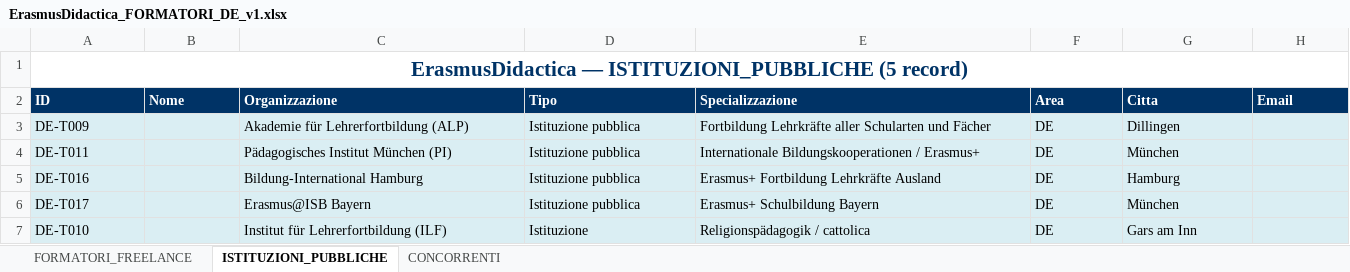
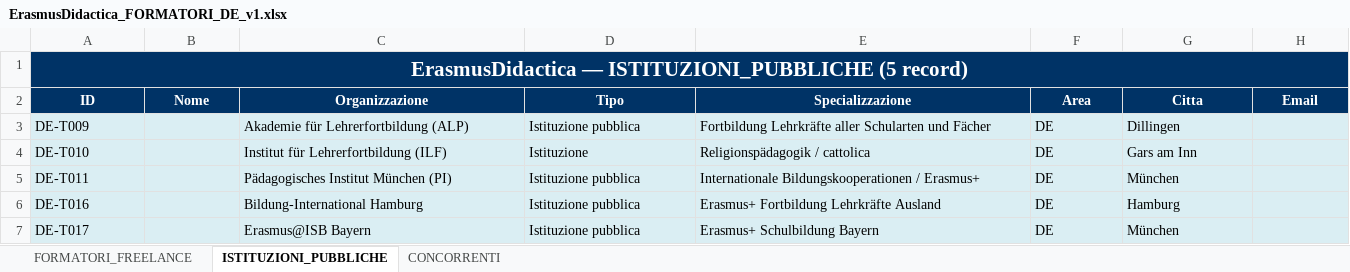
Before and after one commit to adiuva130/erasmus-didactica-2026, an Excel workbook: data/trainers/ErasmusDidactica_FORMATORI_DE_v1.xlsx, sheet ISTITUZIONI_PUBBLICHE, drawn as a sheet; only a part is shown; values as stored, in another font and other column widths than the file's, no borders; the diff covers the shown part only; the diff names each change by its address in the sheet, - before the commit and + after, or states it on an @@ line.

Commit message:
Excel formatori DE v1: 9 freelance + 5 istituzioni + 7 concorrenti — 3 sheet formattati

```diff
--- a/data/trainers/ErasmusDidactica_FORMATORI_DE_v1.xlsx (sheet ISTITUZIONI_PUBBLICHE)
+++ b/data/trainers/ErasmusDidactica_FORMATORI_DE_v1.xlsx (sheet ISTITUZIONI_PUBBLICHE)
@@ A1 fill: none → #003366, text colour: #003366 → #FFFFFF @@
-A2:H2 alignment: left
+A2:H2 alignment: center
@@ row 7 moved to row 4: DE-T010 @@
```
Also changed, not shown: cell formats elsewhere in this sheet, sheet FORMATORI_FREELANCE, sheet CONCORRENTI.
